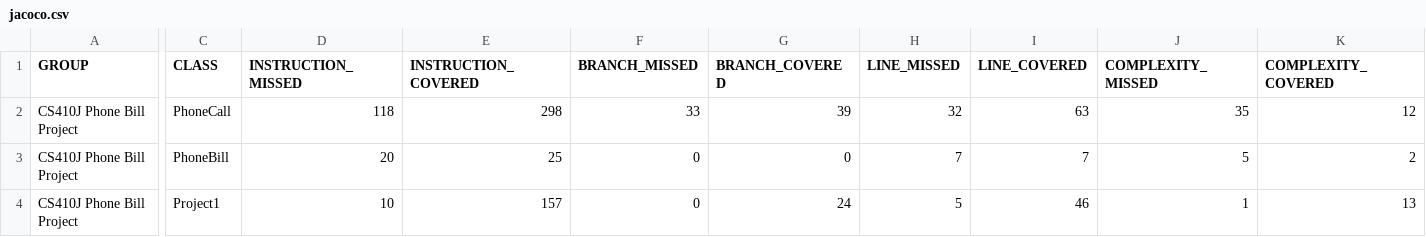
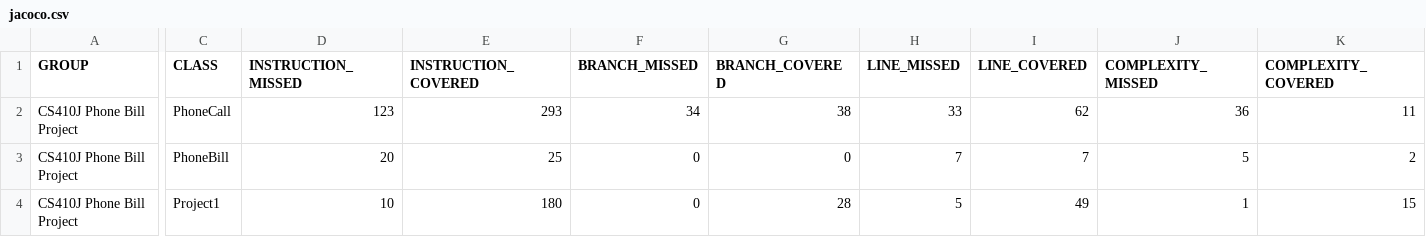
Before and after one commit to AndyTurnerPDX/PortlandStateJavaSummer2018, a CSV file: phonebill/target/site/jacoco-it/jacoco.csv, drawn as a sheet; only a part is shown, gaps mark what is left out; the diff names each change by its address in the sheet, - before the commit and + after, or states it on an @@ line.

```diff
--- a/phonebill/target/site/jacoco-it/jacoco.csv
+++ b/phonebill/target/site/jacoco-it/jacoco.csv
-D2 (INSTRUCTION_MISSED): 118
+D2 (INSTRUCTION_MISSED): 123
-E2 (INSTRUCTION_COVERED): 298
+E2 (INSTRUCTION_COVERED): 293
-F2 (BRANCH_MISSED): 33
+F2 (BRANCH_MISSED): 34
-G2 (BRANCH_COVERED): 39
+G2 (BRANCH_COVERED): 38
-H2 (LINE_MISSED): 32
+H2 (LINE_MISSED): 33
-I2 (LINE_COVERED): 63
+I2 (LINE_COVERED): 62
-J2 (COMPLEXITY_MISSED): 35
+J2 (COMPLEXITY_MISSED): 36
-K2 (COMPLEXITY_COVERED): 12
+K2 (COMPLEXITY_COVERED): 11
-E4 (INSTRUCTION_COVERED): 157
+E4 (INSTRUCTION_COVERED): 180
-G4 (BRANCH_COVERED): 24
+G4 (BRANCH_COVERED): 28
-I4 (LINE_COVERED): 46
+I4 (LINE_COVERED): 49
-K4 (COMPLEXITY_COVERED): 13
+K4 (COMPLEXITY_COVERED): 15
```
Also changed, not shown: 31 other files.
